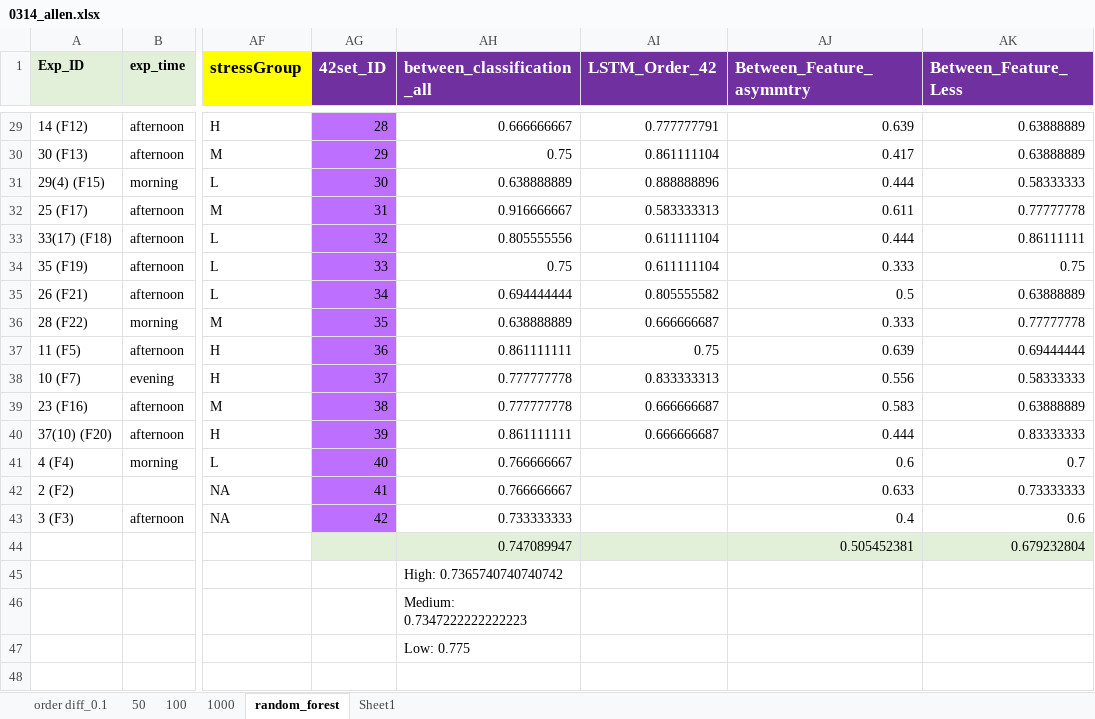
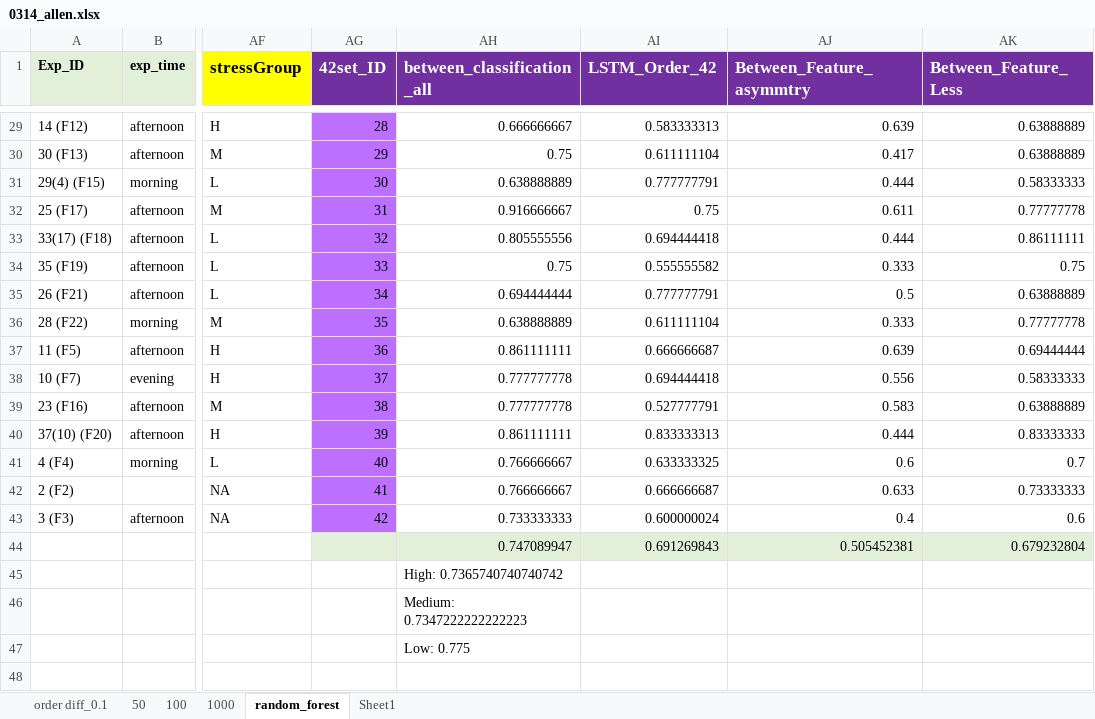
Before and after one commit to capitalallen/eeg-ml, an Excel workbook: allen/0314_allen.xlsx, sheet random_forest, drawn as a sheet; only a part is shown, gaps mark what is left out; values as stored, in another font and other column widths than the file's, no borders; the diff covers the shown part only; the diff names each change by its address in the sheet, - before the commit and + after, or states it on an @@ line.

```diff
--- a/allen/0314_allen.xlsx (sheet random_forest)
+++ b/allen/0314_allen.xlsx (sheet random_forest)
-AI29 (LSTM_Order_42): 0.777777791
+AI29 (LSTM_Order_42): 0.583333313
-AI30 (LSTM_Order_42): 0.861111104
+AI30 (LSTM_Order_42): 0.611111104
-AI31 (LSTM_Order_42): 0.888888896
+AI31 (LSTM_Order_42): 0.777777791
-AI32 (LSTM_Order_42): 0.583333313
+AI32 (LSTM_Order_42): 0.75
-AI33 (LSTM_Order_42): 0.611111104
+AI33 (LSTM_Order_42): 0.694444418
-AI34 (LSTM_Order_42): 0.611111104
+AI34 (LSTM_Order_42): 0.555555582
-AI35 (LSTM_Order_42): 0.805555582
+AI35 (LSTM_Order_42): 0.777777791
-AI36 (LSTM_Order_42): 0.666666687
+AI36 (LSTM_Order_42): 0.611111104
-AI37 (LSTM_Order_42): 0.75
+AI37 (LSTM_Order_42): 0.666666687
-AI38 (LSTM_Order_42): 0.833333313
+AI38 (LSTM_Order_42): 0.694444418
-AI39 (LSTM_Order_42): 0.666666687
+AI39 (LSTM_Order_42): 0.527777791
-AI40 (LSTM_Order_42): 0.666666687
+AI40 (LSTM_Order_42): 0.833333313
-AI41 (LSTM_Order_42): (empty)
+AI41 (LSTM_Order_42): 0.633333325
-AI42 (LSTM_Order_42): (empty)
+AI42 (LSTM_Order_42): 0.666666687
-AI43 (LSTM_Order_42): (empty)
+AI43 (LSTM_Order_42): 0.600000024
-AI44 (LSTM_Order_42): (empty)
+AI44 (LSTM_Order_42): 0.691269843
```
Also changed, not shown: 25 edited cells elsewhere in this sheet, 5 other files.
